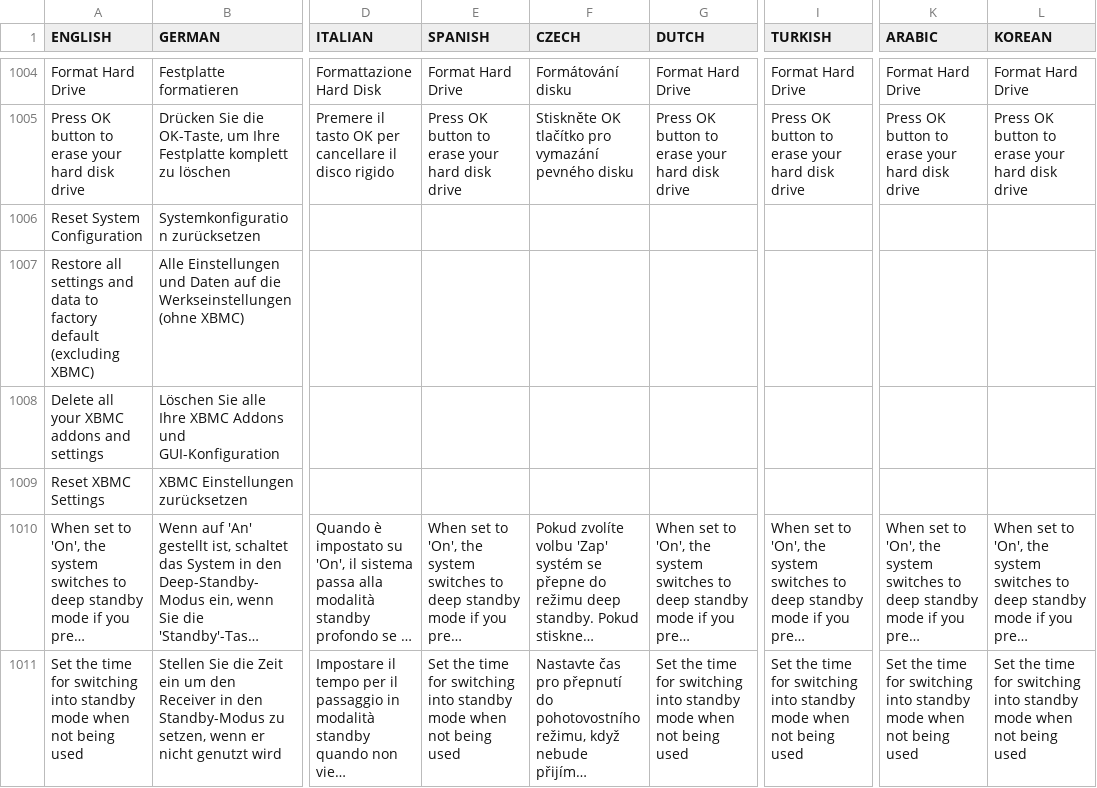
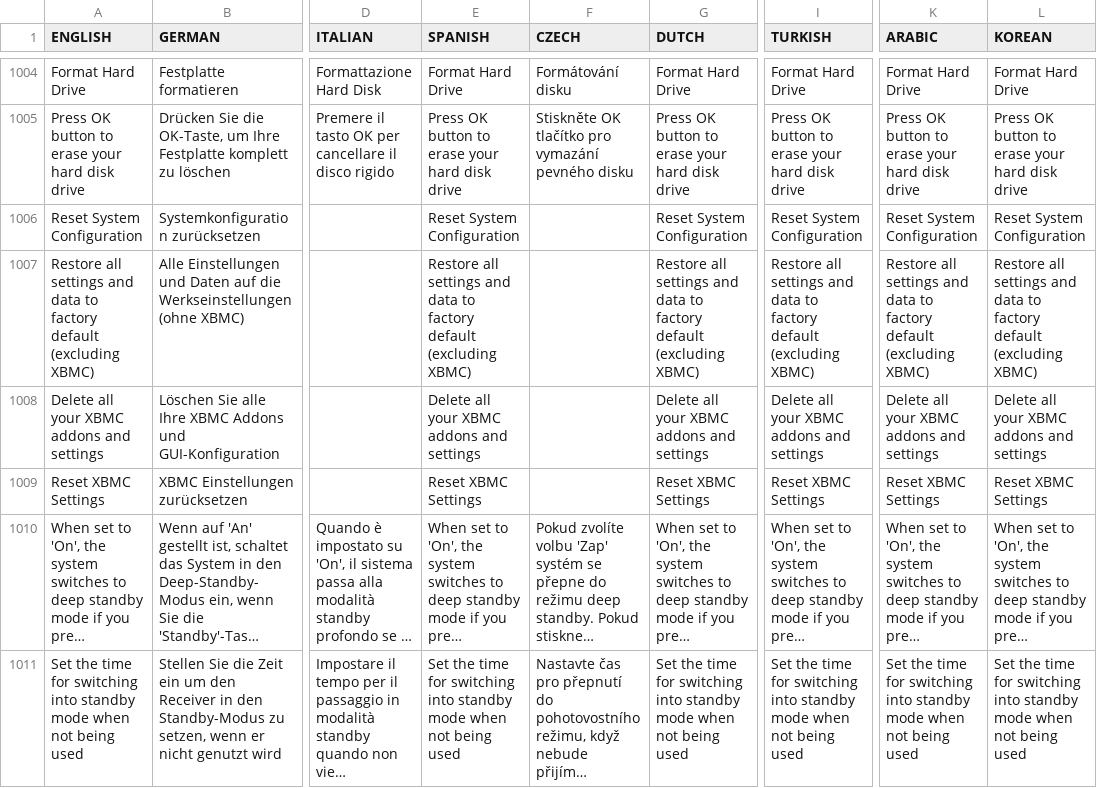
Before and after one commit to prismcube/script.mbox, a CSV file: pvr/gui/windows/Language_Elmo.csv, drawn as a sheet; only a part is shown, gaps mark what is left out; long unchanged cells end in …; the diff covers the shown part only; the diff names each change by its address in the sheet, - before the commit and + after, or states it on an @@ line.

```diff
--- a/pvr/gui/windows/Language_Elmo.csv
+++ b/pvr/gui/windows/Language_Elmo.csv
-E1006 (SPANISH): (empty)
+E1006 (SPANISH): Reset System Configuration
-G1006 (DUTCH): (empty)
+G1006 (DUTCH): Reset System Configuration
-I1006 (TURKISH): (empty)
+I1006 (TURKISH): Reset System Configuration
-K1006 (ARABIC): (empty)
+K1006 (ARABIC): Reset System Configuration
-L1006 (KOREAN): (empty)
+L1006 (KOREAN): Reset System Configuration
-E1007 (SPANISH): (empty)
+E1007 (SPANISH): Restore all settings and data to factory default (excluding XBMC)
-G1007 (DUTCH): (empty)
+G1007 (DUTCH): Restore all settings and data to factory default (excluding XBMC)
-I1007 (TURKISH): (empty)
+I1007 (TURKISH): Restore all settings and data to factory default (excluding XBMC)
-K1007 (ARABIC): (empty)
+K1007 (ARABIC): Restore all settings and data to factory default (excluding XBMC)
-L1007 (KOREAN): (empty)
+L1007 (KOREAN): Restore all settings and data to factory default (excluding XBMC)
-E1008 (SPANISH): (empty)
+E1008 (SPANISH): Delete all your XBMC addons and settings
-G1008 (DUTCH): (empty)
+G1008 (DUTCH): Delete all your XBMC addons and settings
-I1008 (TURKISH): (empty)
+I1008 (TURKISH): Delete all your XBMC addons and settings
-K1008 (ARABIC): (empty)
+K1008 (ARABIC): Delete all your XBMC addons and settings
-L1008 (KOREAN): (empty)
+L1008 (KOREAN): Delete all your XBMC addons and settings
-E1009 (SPANISH): (empty)
+E1009 (SPANISH): Reset XBMC Settings
-G1009 (DUTCH): (empty)
+G1009 (DUTCH): Reset XBMC Settings
-I1009 (TURKISH): (empty)
+I1009 (TURKISH): Reset XBMC Settings
-K1009 (ARABIC): (empty)
+K1009 (ARABIC): Reset XBMC Settings
-L1009 (KOREAN): (empty)
+L1009 (KOREAN): Reset XBMC Settings
```
Also changed, not shown: 1 added row and 120 edited cells elsewhere in this file, 16 other files.
